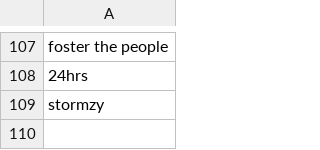
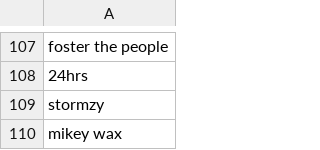
Before and after one commit to Luismi74/LyricalBot, a CSV file: src/artists.csv, drawn as a sheet; only a part is shown, gaps mark what is left out.

Commit message:
Update artists.csv

```diff
--- a/src/artists.csv
+++ b/src/artists.csv
@@ -109 +109,2 @@ foster the people
 stormzy
+mikey wax
```
